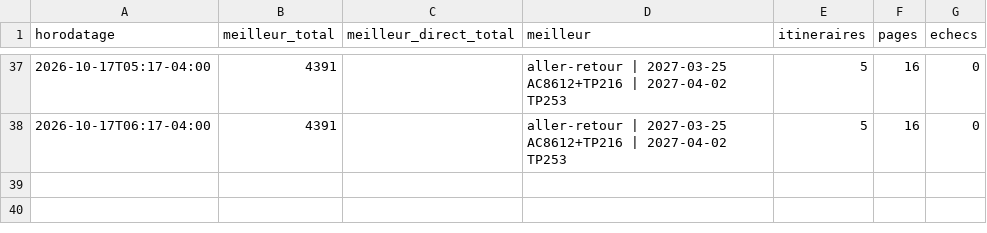
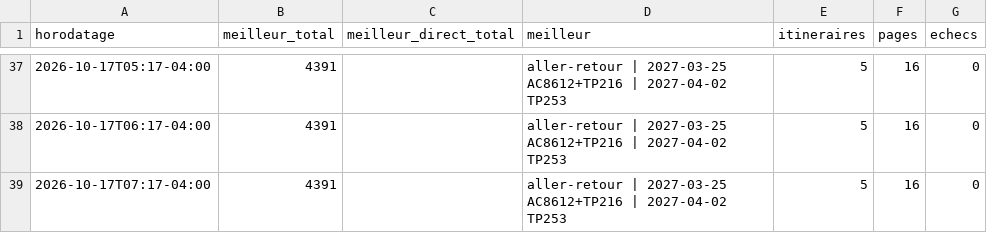
Before and after one commit to neurocontrarian/voyage, a CSV file: data/historique.csv, drawn as a sheet; only a part is shown, gaps mark what is left out; the diff names each change by its address in the sheet, - before the commit and + after, or states it on an @@ line.

```diff
--- a/data/historique.csv
+++ b/data/historique.csv
+row 39: 2026-10-17T07:17-04:00 | 4391 |  | aller-retour | 2027-03-25 AC8612+TP216 | 2027-04-02 TP253 | 5 | 16 | 0
```
Also changed, not shown: 2 other files.
